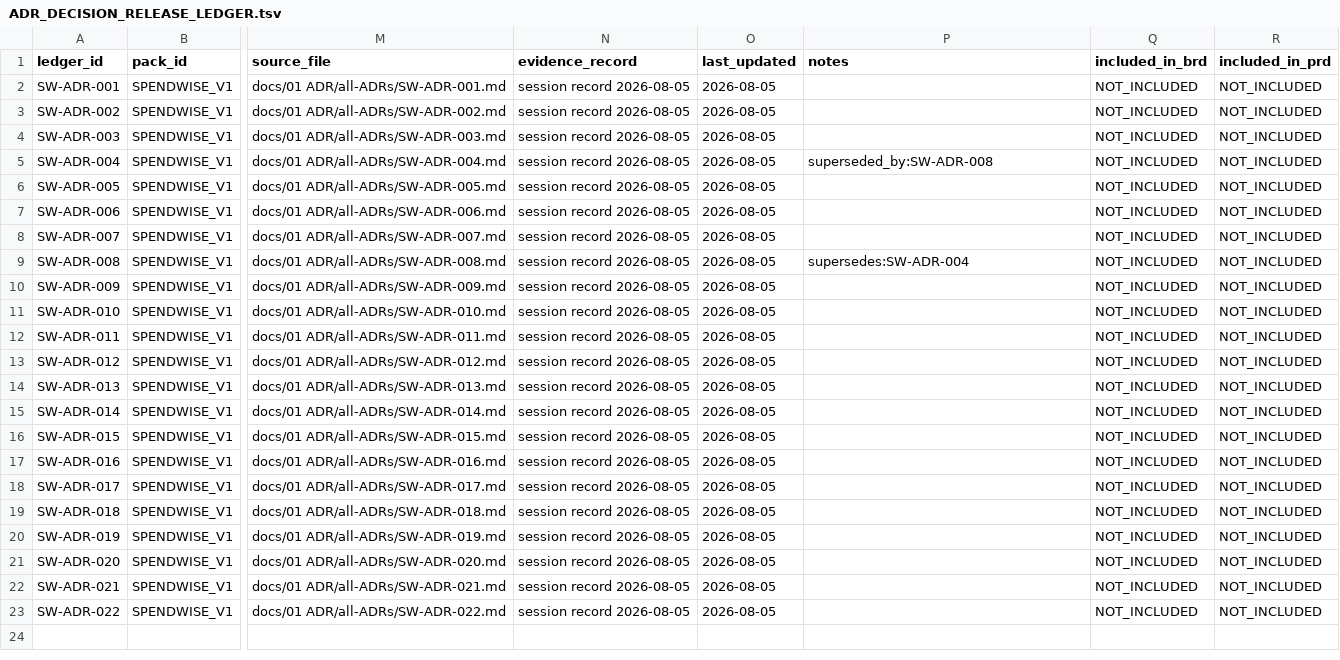
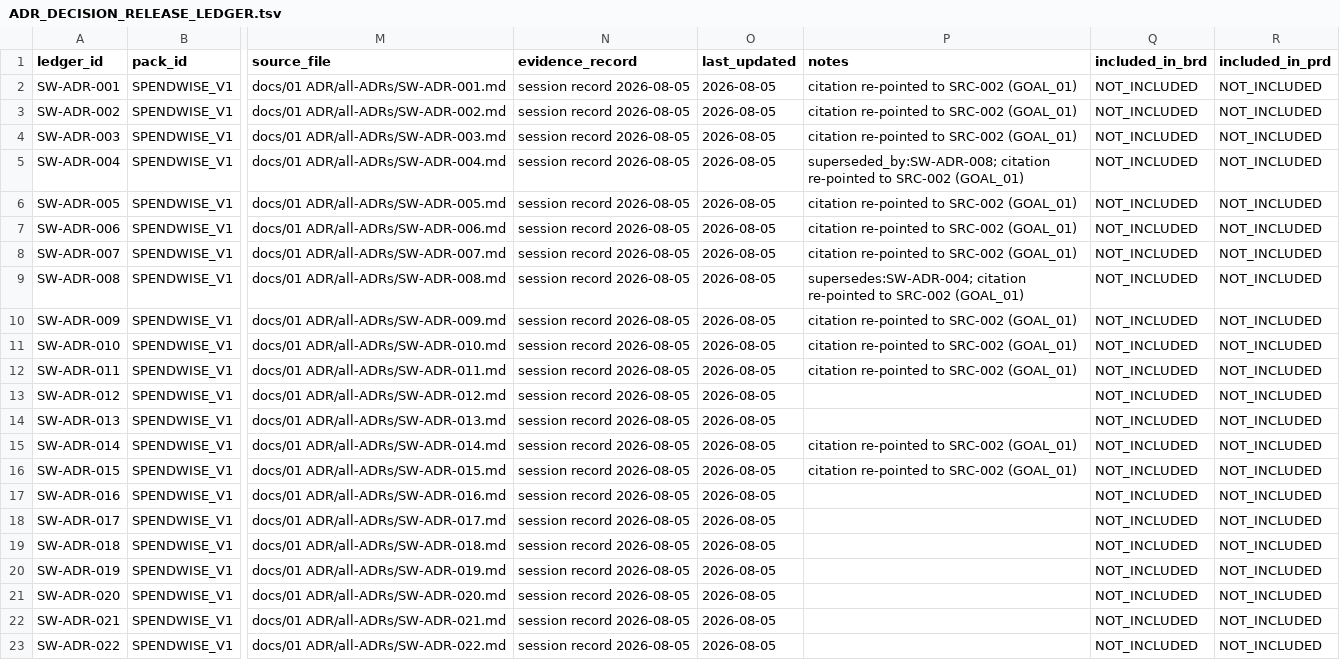
Before and after one commit to AniruddhasGit/SpendWise_AWS, a TSV file: docs/01 ADR/ADR_DECISION_RELEASE_LEDGER.tsv, drawn as a sheet; only a part is shown, gaps mark what is left out; the diff names each change by its address in the sheet, - before the commit and + after, or states it on an @@ line.

```diff
--- a/docs/01 ADR/ADR_DECISION_RELEASE_LEDGER.tsv
+++ b/docs/01 ADR/ADR_DECISION_RELEASE_LEDGER.tsv
-P2:P4 (notes): (empty)
+P2:P4 (notes): citation re-pointed to SRC-002 (GOAL_01)
-P5 (notes): superseded_by:SW-ADR-008
+P5 (notes): superseded_by:SW-ADR-008; citation re-pointed to SRC-002 (GOAL_01)
-P6:P8 (notes): (empty)
+P6:P8 (notes): citation re-pointed to SRC-002 (GOAL_01)
-P9 (notes): supersedes:SW-ADR-004
+P9 (notes): supersedes:SW-ADR-004; citation re-pointed to SRC-002 (GOAL_01)
-P10:P12 (notes): (empty)
+P10:P12 (notes): citation re-pointed to SRC-002 (GOAL_01)
-P15:P16 (notes): (empty)
+P15:P16 (notes): citation re-pointed to SRC-002 (GOAL_01)
```
Also changed, not shown: 17 other files.
